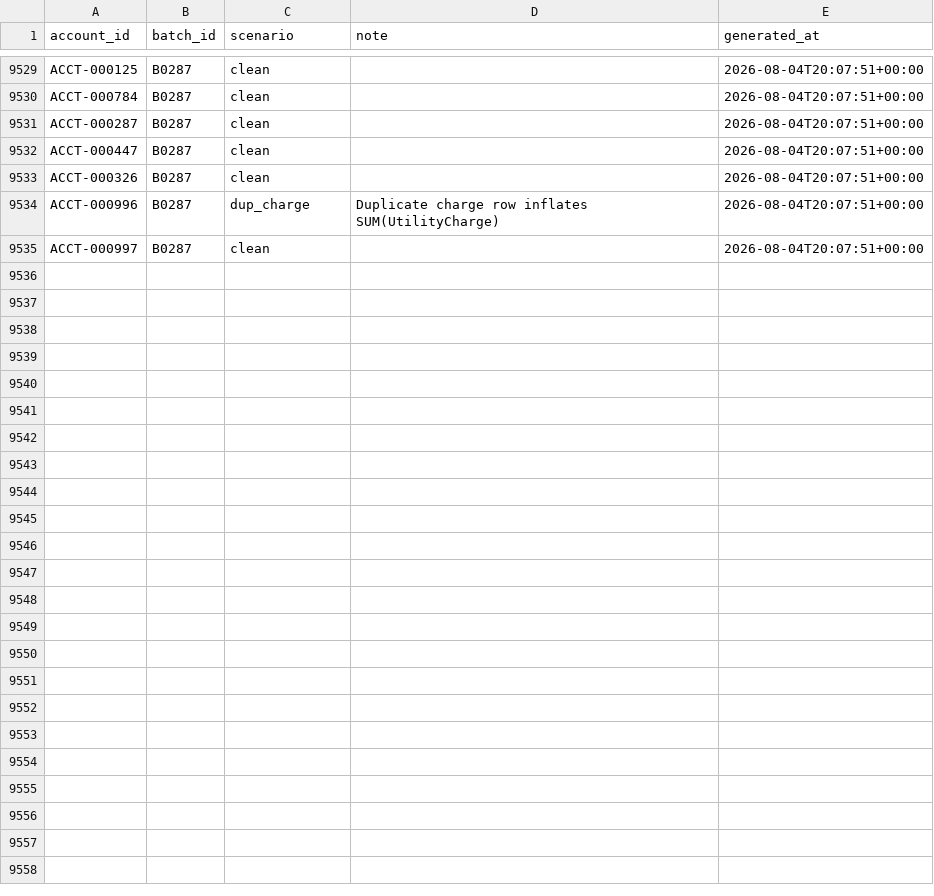
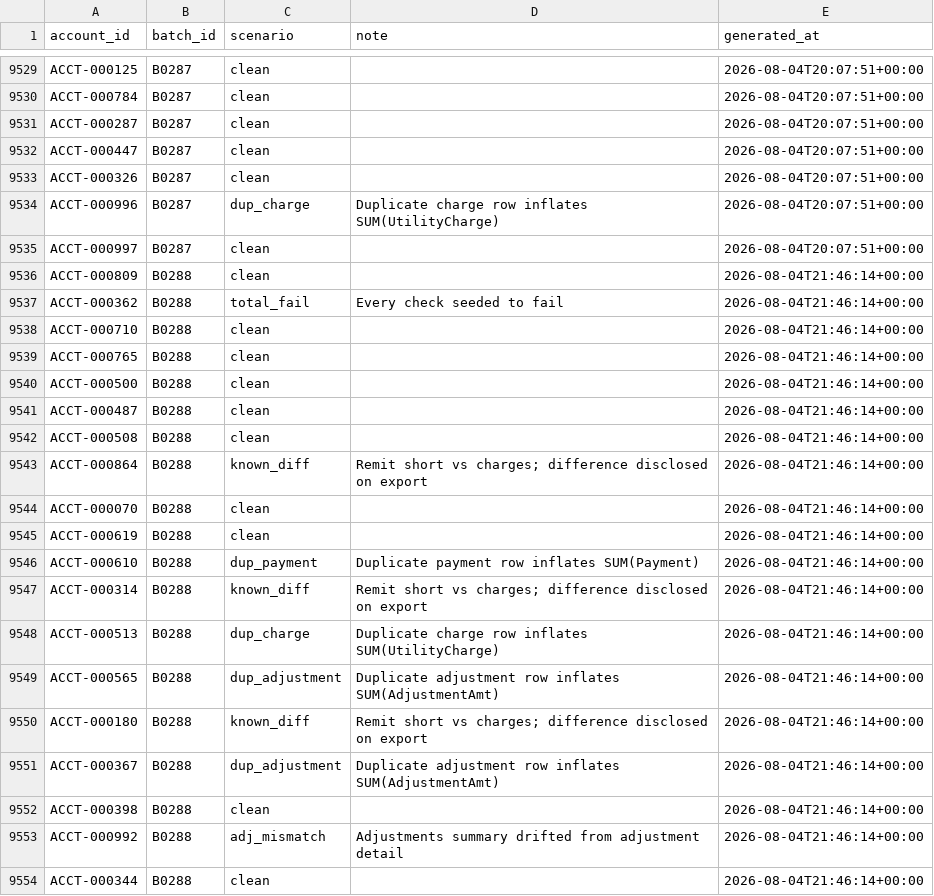
Before and after one commit to jelendu/remit-reconciliation-engine, a CSV file: data_gen/output/_scenarios.csv, drawn as a sheet; only a part is shown, gaps mark what is left out; the diff covers the shown part only; the diff names each change by its address in the sheet, - before the commit and + after, or states it on an @@ line.

```diff
--- a/data_gen/output/_scenarios.csv
+++ b/data_gen/output/_scenarios.csv
+row 9536: ACCT-000809 | B0288 | clean |  | 2026-08-04T21:46:14+00:00
+row 9537: ACCT-000362 | B0288 | total_fail | Every check seeded to fail | 2026-08-04T21:46:14+00:00
+row 9538: ACCT-000710 | B0288 | clean |  | 2026-08-04T21:46:14+00:00
+row 9539: ACCT-000765 | B0288 | clean |  | 2026-08-04T21:46:14+00:00
+row 9540: ACCT-000500 | B0288 | clean |  | 2026-08-04T21:46:14+00:00
+row 9541: ACCT-000487 | B0288 | clean |  | 2026-08-04T21:46:14+00:00
+row 9542: ACCT-000508 | B0288 | clean |  | 2026-08-04T21:46:14+00:00
+row 9543: ACCT-000864 | B0288 | known_diff | Remit short vs charges; difference disclosed on export | 2026-08-04T21:46:14+00:00
+row 9544: ACCT-000070 | B0288 | clean |  | 2026-08-04T21:46:14+00:00
+row 9545: ACCT-000619 | B0288 | clean |  | 2026-08-04T21:46:14+00:00
+row 9546: ACCT-000610 | B0288 | dup_payment | Duplicate payment row inflates SUM(Payment) | 2026-08-04T21:46:14+00:00
+row 9547: ACCT-000314 | B0288 | known_diff | Remit short vs charges; difference disclosed on export | 2026-08-04T21:46:14+00:00
+row 9548: ACCT-000513 | B0288 | dup_charge | Duplicate charge row inflates SUM(UtilityCharge) | 2026-08-04T21:46:14+00:00
+row 9549: ACCT-000565 | B0288 | dup_adjustment | Duplicate adjustment row inflates SUM(AdjustmentAmt) | 2026-08-04T21:46:14+00:00
+row 9550: ACCT-000180 | B0288 | known_diff | Remit short vs charges; difference disclosed on export | 2026-08-04T21:46:14+00:00
+row 9551: ACCT-000367 | B0288 | dup_adjustment | Duplicate adjustment row inflates SUM(AdjustmentAmt) | 2026-08-04T21:46:14+00:00
+row 9552: ACCT-000398 | B0288 | clean |  | 2026-08-04T21:46:14+00:00
+row 9553: ACCT-000992 | B0288 | adj_mismatch | Adjustments summary drifted from adjustment detail | 2026-08-04T21:46:14+00:00
+row 9554: ACCT-000344 | B0288 | clean |  | 2026-08-04T21:46:14+00:00
```
Also changed, not shown: 18 added rows elsewhere in this file, data_gen/output/adjustment_amts.csv, data_gen/output/adjustments.csv, 17 other files.
